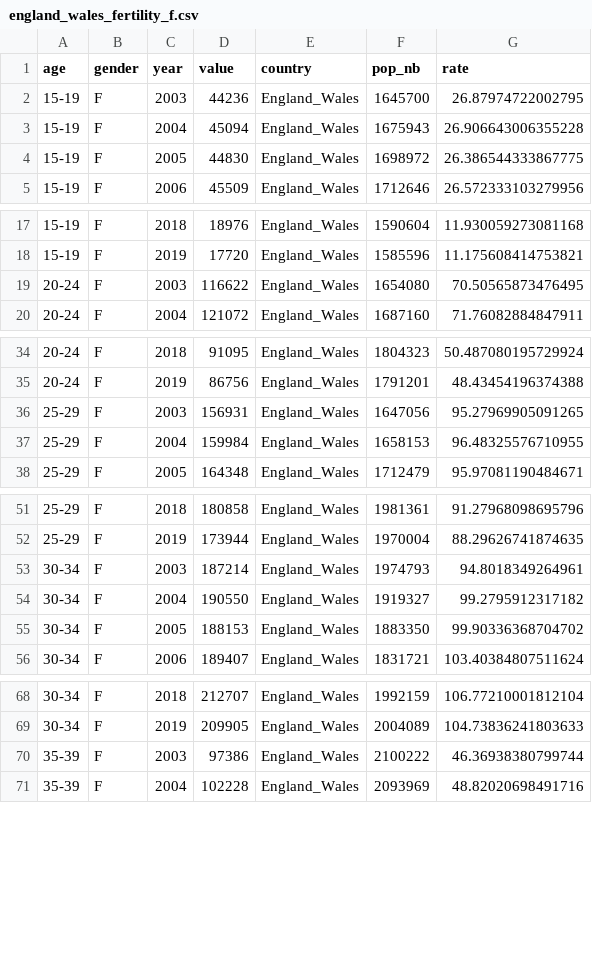
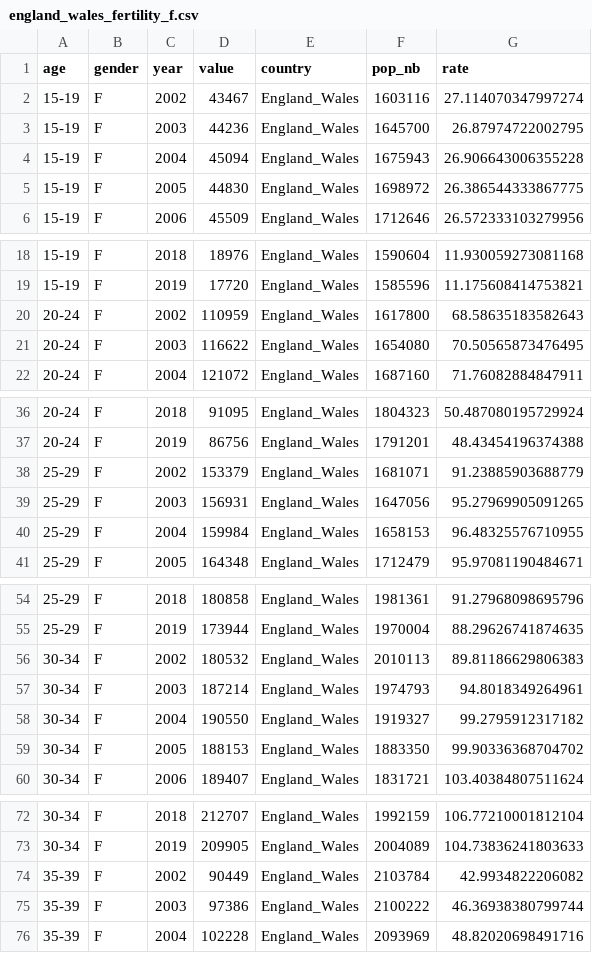
Before and after one commit to ANXUNWXY179/project_wxy, a CSV file: DATA/fertility/england_wales_fertility_f.csv, drawn as a sheet; only a part is shown, gaps mark what is left out; the diff covers the shown part only; the diff names each change by its address in the sheet, - before the commit and + after, or states it on an @@ line.

```diff
--- a/DATA/fertility/england_wales_fertility_f.csv
+++ b/DATA/fertility/england_wales_fertility_f.csv
+row 2: 15-19 | F | 2002 | 43467 | England_Wales | 1603116 | 27.114070347997274
+row 20: 20-24 | F | 2002 | 110959 | England_Wales | 1617800 | 68.58635183582643
+row 38: 25-29 | F | 2002 | 153379 | England_Wales | 1681071 | 91.23885903688779
+row 56: 30-34 | F | 2002 | 180532 | England_Wales | 2010113 | 89.81186629806383
+row 74: 35-39 | F | 2002 | 90449 | England_Wales | 2103784 | 42.9934822206082
```
Also changed, not shown: 2 added rows elsewhere in this file, DATA/children/england_wales_orphans_all.csv, DATA/children/mortality_rate_all_england_wales.csv, 30 other files.
